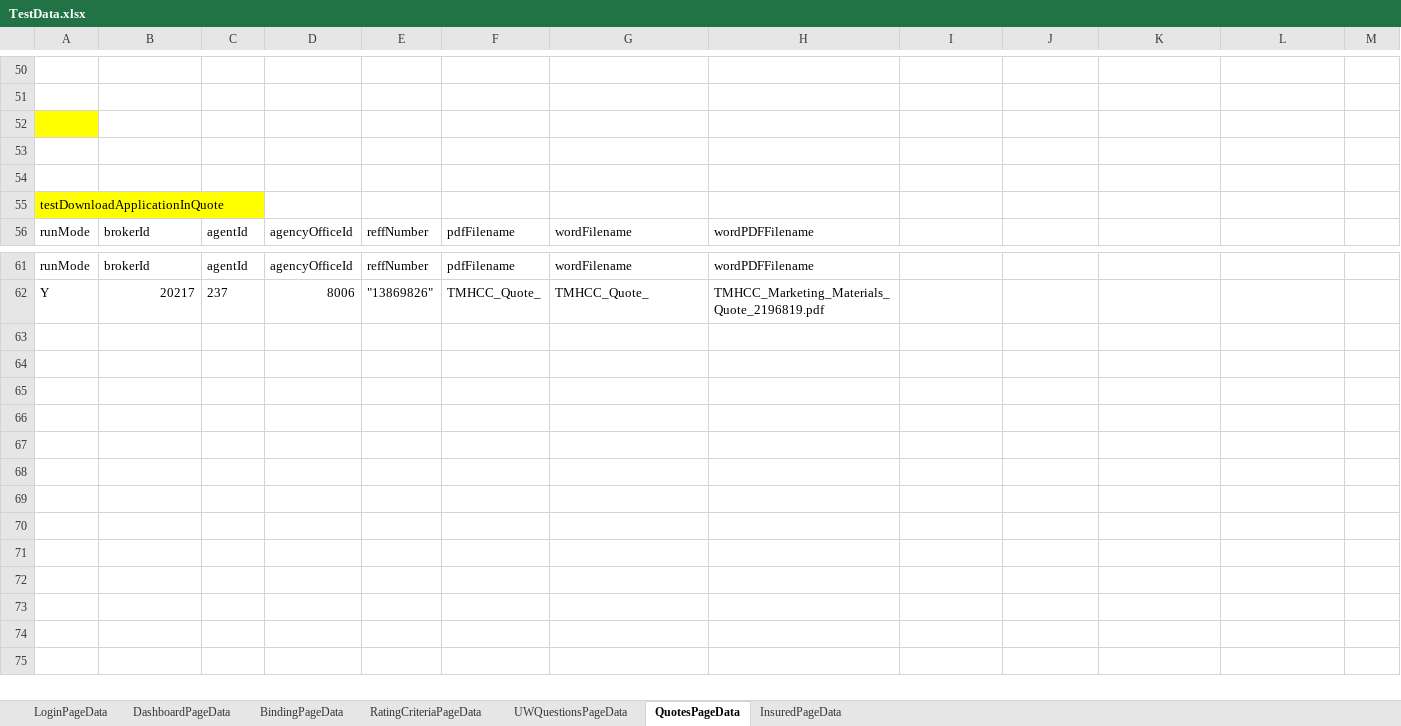
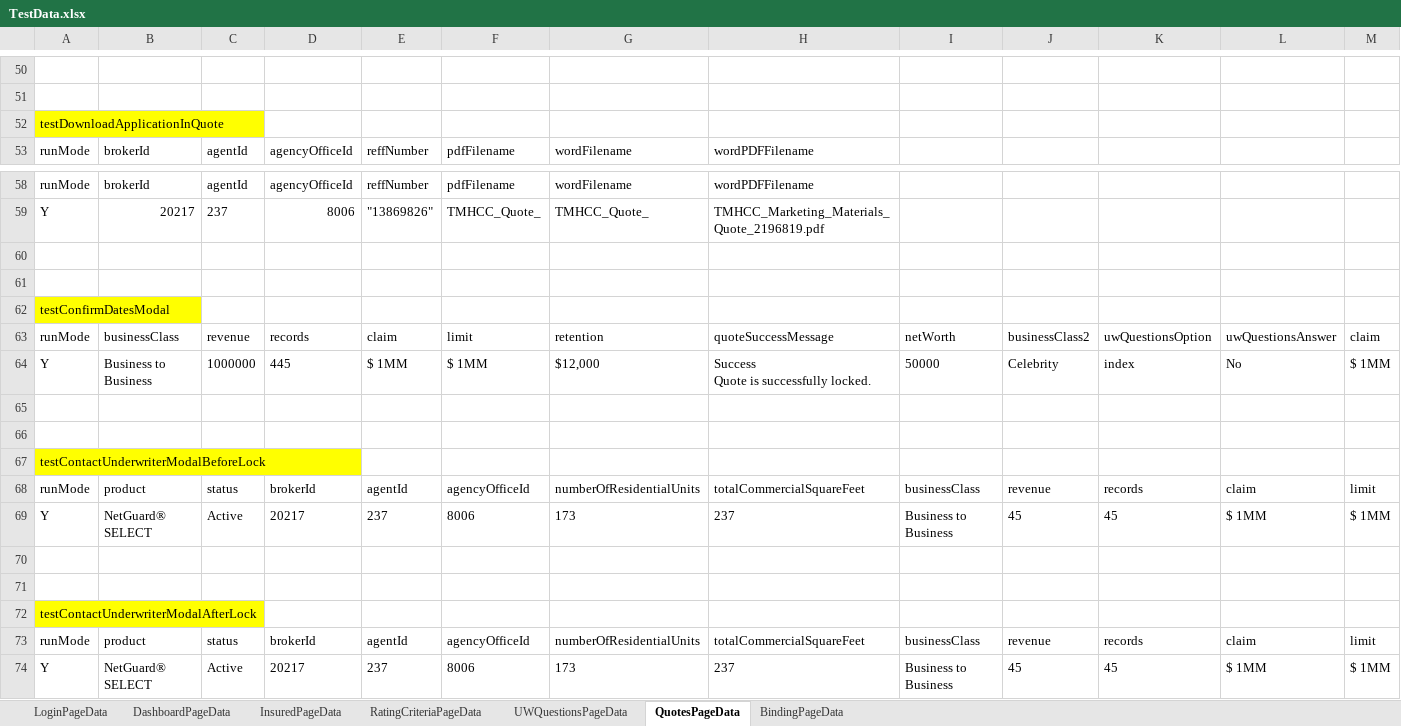
Before and after one commit to aza13/java-selenium-latest, an Excel workbook: src/main/resources/TestData.xlsx, sheet QuotesPageData, drawn as a sheet; only a part is shown, gaps mark what is left out; values as stored, in another font and other column widths than the file's, no borders; removed rows and columns are numbered as before the commit, all else as after; rows hold the shown columns only; ↵ is a line break in a cell; the diff names each change by its address in the sheet, - before the commit and + after, or states it on an @@ line.

```diff
--- a/src/main/resources/TestData.xlsx (sheet QuotesPageData)
+++ b/src/main/resources/TestData.xlsx (sheet QuotesPageData)
@@ sheet tab order changed: LoginPageData | DashboardPageData | InsuredPageData | RatingCriteriaPageData | UWQuestionsPageData | QuotesPageData | BindingPageData @@
-row 52: (empty)
-row 53: (empty)
-row 54: (empty)
+row 60: (empty)
+row 61: (empty)
+row 62: testConfirmDatesModal
+row 63: runMode | businessClass | revenue | records | claim | limit | retention | quoteSuccessMessage | netWorth | businessClass2 | uwQuestionsOption | uwQuestionsAnswer | claim
+row 64: Y | Business to Business | 1000000 | 445 | $ 1MM | $ 1MM | $12,000 | Success ↵ Quote is successfully locked. | 50000 | Celebrity | index | No | $ 1MM
+row 65: (empty)
+row 66: (empty)
+row 67: testContactUnderwriterModalBeforeLock
+row 68: runMode | product | status | brokerId | agentId | agencyOfficeId | numberOfResidentialUnits | totalCommercialSquareFeet | businessClass | revenue | records | claim | limit
+row 69: Y | NetGuard® SELECT | Active | 20217 | 237 | 8006 | 173 | 237 | Business to Business | 45 | 45 | $ 1MM | $ 1MM
+row 70: (empty)
+row 71: (empty)
+row 72: testContactUnderwriterModalAfterLock
+row 73: runMode | product | status | brokerId | agentId | agencyOfficeId | numberOfResidentialUnits | totalCommercialSquareFeet | businessClass | revenue | records | claim | limit
+row 74: Y | NetGuard® SELECT | Active | 20217 | 237 | 8006 | 173 | 237 | Business to Business | 45 | 45 | $ 1MM | $ 1MM
```
Also changed, not shown: sheet BindingPageData, 8 other files.
